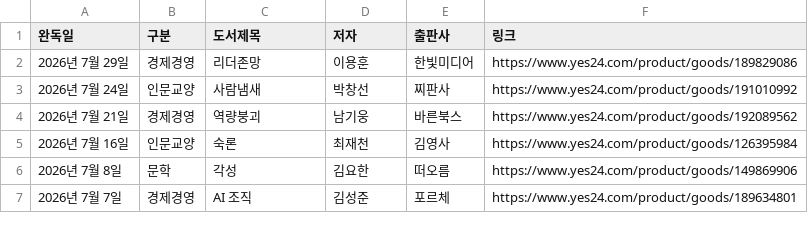
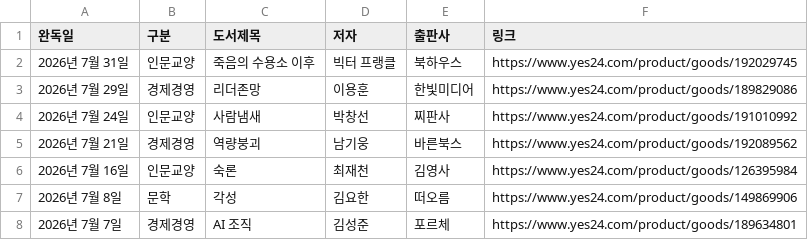
Before and after one commit to yjjeon1988/library, a CSV file: data/books.csv, drawn as a sheet; only a part is shown; the diff names each change by its address in the sheet, - before the commit and + after, or states it on an @@ line.

```diff
--- a/data/books.csv
+++ b/data/books.csv
+row 2: 2026년 7월 31일 | 인문교양 | 죽음의 수용소 이후 | 빅터 프랭클 | 북하우스 | https://www.yes24.com/product/goods/192029745
```
Also changed, not shown: 2 other files.
